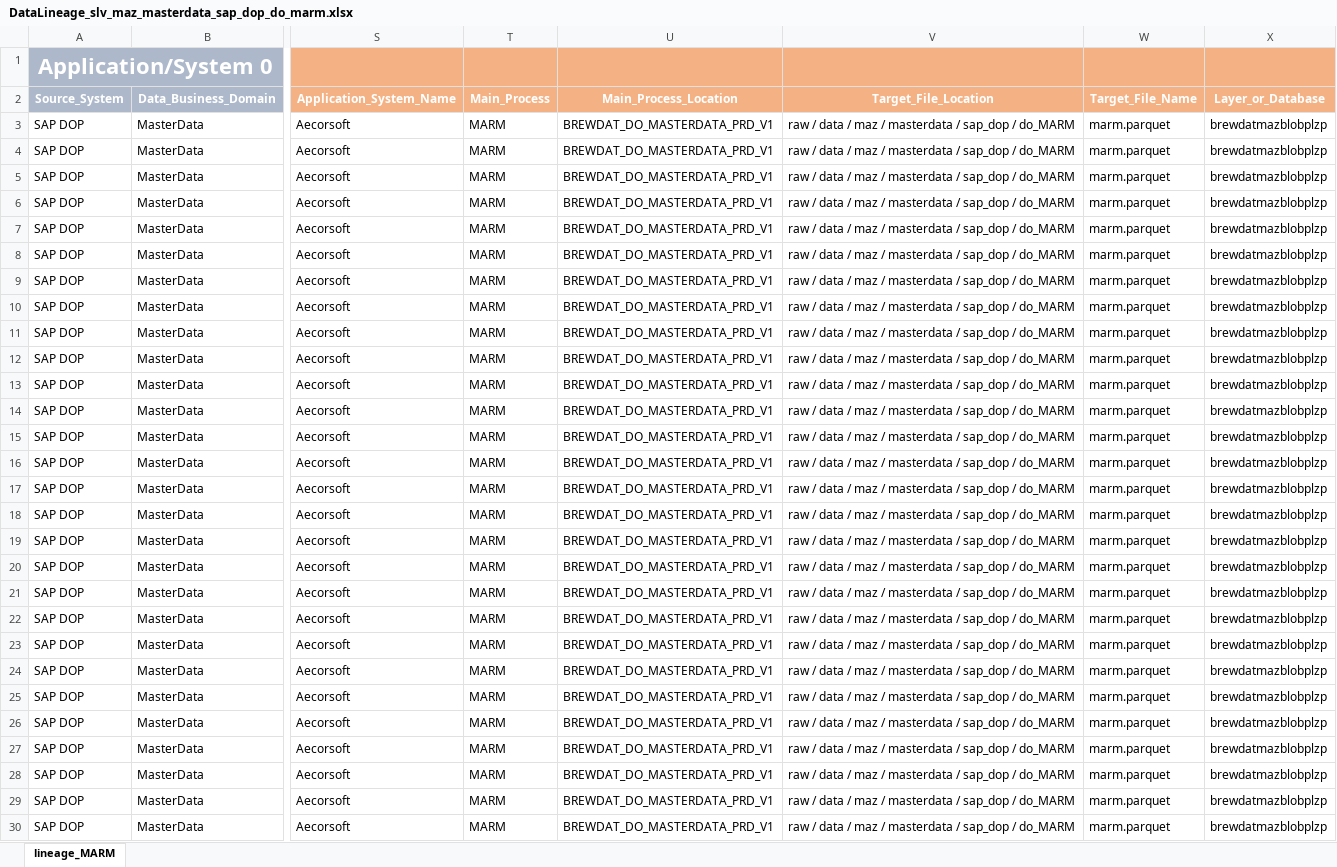
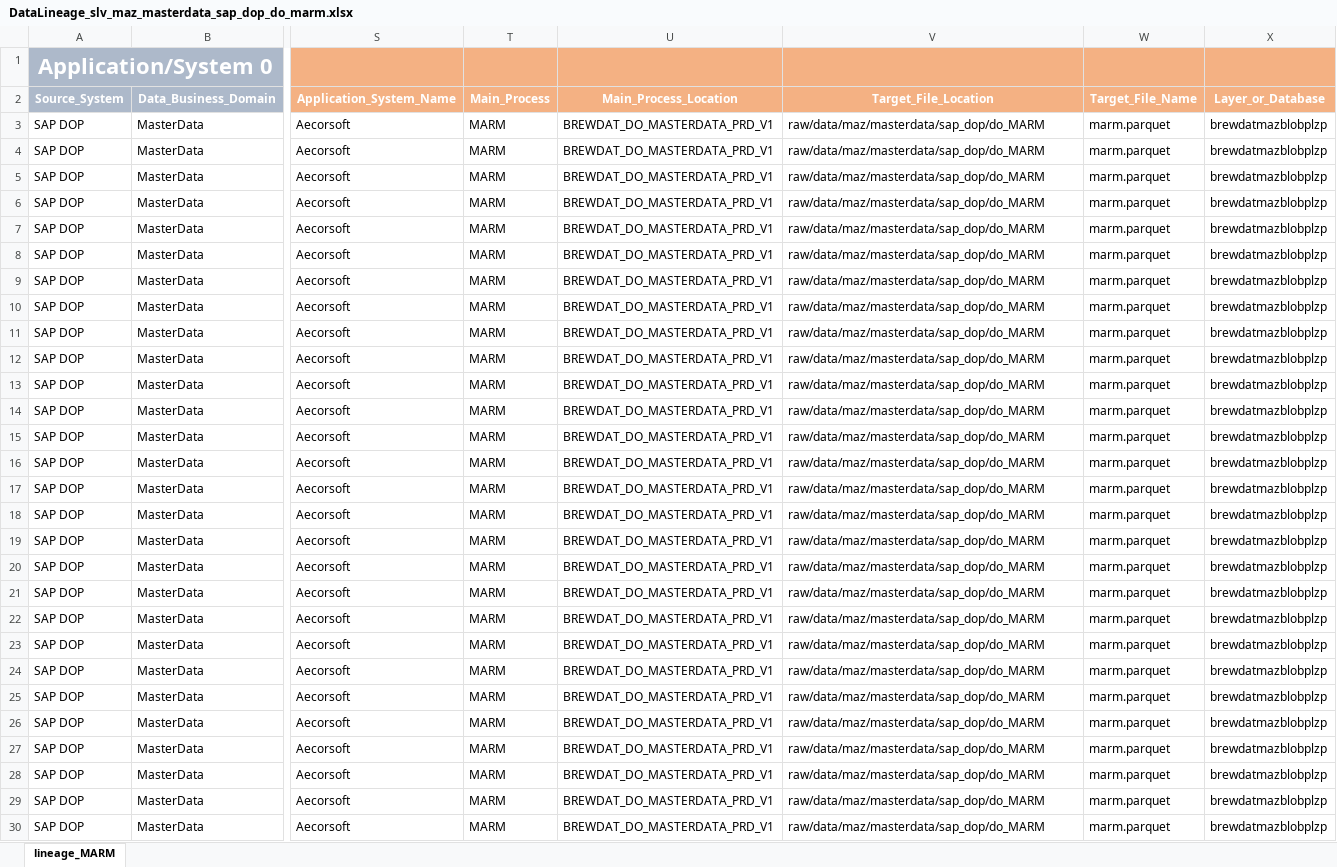
Before and after one commit to brayan-paez-ext/RSI, an Excel workbook: Linajes_RSI_DOP/DataLineage_slv_maz_masterdata_sap_dop_do_marm.xlsx, sheet lineage_MARM, drawn as a sheet; only a part is shown, gaps mark what is left out; values as stored, in another font and other column widths than the file's, no borders; the diff covers the shown part only; the diff names each change by its address in the sheet, - before the commit and + after, or states it on an @@ line.

```diff
--- a/Linajes_RSI_DOP/DataLineage_slv_maz_masterdata_sap_dop_do_marm.xlsx (sheet lineage_MARM)
+++ b/Linajes_RSI_DOP/DataLineage_slv_maz_masterdata_sap_dop_do_marm.xlsx (sheet lineage_MARM)
-V3:V30: raw / data / maz / masterdata / sap_dop / do_MARM
+V3:V30: raw/data/maz/masterdata/sap_dop/do_MARM
```
Also changed, not shown: 8 edited cells elsewhere in this sheet, Linajes_RSI_DOP/DataLineage_slv_maz_masterdata_sap_dop_do_t001l.xlsx, Linajes_RSI_DOP/DataLineage_slv_maz_supply_sap_dop_do_mch1.xlsx, 2 other files.
